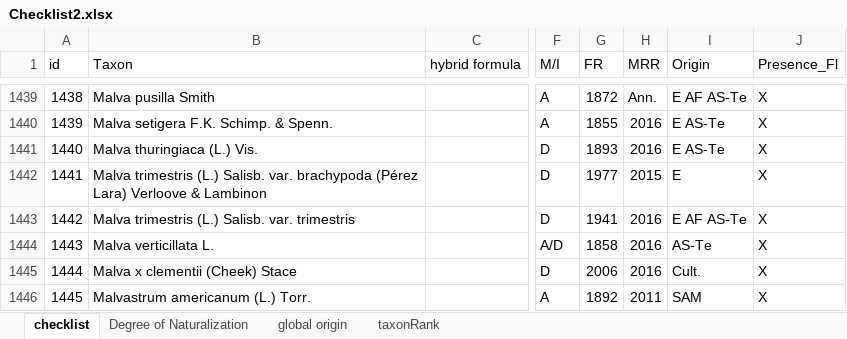
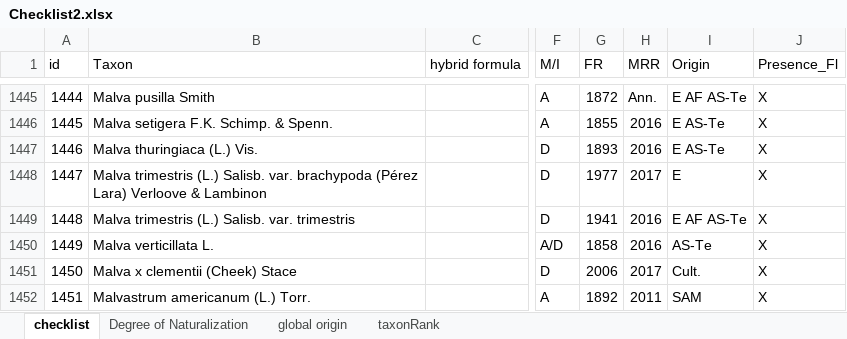
Before and after one commit to trias-project/alien-plants-belgium, an Excel workbook: data/raw/Checklist2.xlsx, sheet checklist, drawn as a sheet; only a part is shown, gaps mark what is left out; values as stored, in another font and other column widths than the file's, no cell formats; addresses are those after the commit; the diff covers the shown part only; the diff names each change by its address in the sheet, - before the commit and + after, or states it on an @@ line.

```diff
--- a/data/raw/Checklist2.xlsx (sheet checklist)
+++ b/data/raw/Checklist2.xlsx (sheet checklist)
@@ column A (id) renumbered from row 128 down @@
-H1448 (MRR): 2015
+H1448 (MRR): 2017
-H1451 (MRR): 2016
+H1451 (MRR): 2017
```
Also changed, not shown: 7 added rows and 40 edited cells elsewhere in this sheet, cell formats.
